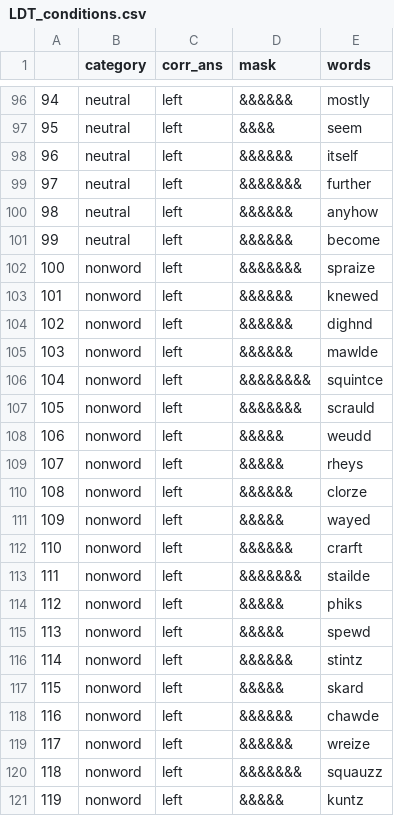
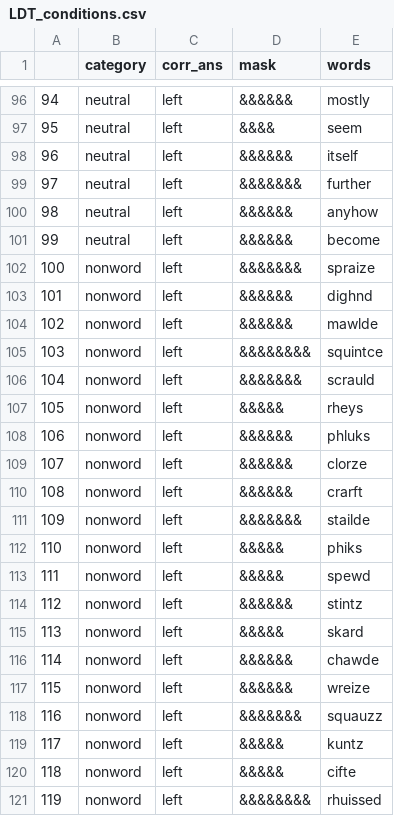
Before and after one commit to medianeuroscience/mft_amp, a CSV file: exp_files_s19/condition_files/LDT_conditions.csv, drawn as a sheet; only a part is shown, gaps mark what is left out; the diff covers the shown part only.

```diff
--- a/exp_files_s19/condition_files/LDT_conditions.csv
+++ b/exp_files_s19/condition_files/LDT_conditions.csv
@@ -102,20 +102,20 @@
 100,nonword,left,&&&&&&&,spraize
-101,nonword,left,&&&&&&,knewed
-102,nonword,left,&&&&&&,dighnd
-103,nonword,left,&&&&&&,mawlde
-104,nonword,left,&&&&&&&&,squintce
-105,nonword,left,&&&&&&&,scrauld
-106,nonword,left,&&&&&,weudd
-107,nonword,left,&&&&&,rheys
-108,nonword,left,&&&&&&,clorze
-109,nonword,left,&&&&&,wayed
-110,nonword,left,&&&&&&,crarft
-111,nonword,left,&&&&&&&,stailde
-112,nonword,left,&&&&&,phiks
-113,nonword,left,&&&&&,spewd
-114,nonword,left,&&&&&&,stintz
-115,nonword,left,&&&&&,skard
-116,nonword,left,&&&&&&,chawde
-117,nonword,left,&&&&&&,wreize
-118,nonword,left,&&&&&&&,squauzz
-119,nonword,left,&&&&&,kuntz
+101,nonword,left,&&&&&&,dighnd
+102,nonword,left,&&&&&&,mawlde
+103,nonword,left,&&&&&&&&,squintce
+104,nonword,left,&&&&&&&,scrauld
+105,nonword,left,&&&&&,rheys
+106,nonword,left,&&&&&&,phluks
+107,nonword,left,&&&&&&,clorze
+108,nonword,left,&&&&&&,crarft
+109,nonword,left,&&&&&&&,stailde
+110,nonword,left,&&&&&,phiks
+111,nonword,left,&&&&&,spewd
+112,nonword,left,&&&&&&,stintz
+113,nonword,left,&&&&&,skard
+114,nonword,left,&&&&&&,chawde
+115,nonword,left,&&&&&&,wreize
+116,nonword,left,&&&&&&&,squauzz
+117,nonword,left,&&&&&,kuntz
+118,nonword,left,&&&&&,cifte
+119,nonword,left,&&&&&&&&,rhuissed
```
Also changed, not shown: 156 edited cells elsewhere in this file, exp_files_s19/condition_files/AMP_conditions.csv, exp_files_s19/condition_files/memtask_conditions.csv, 2 other files.
